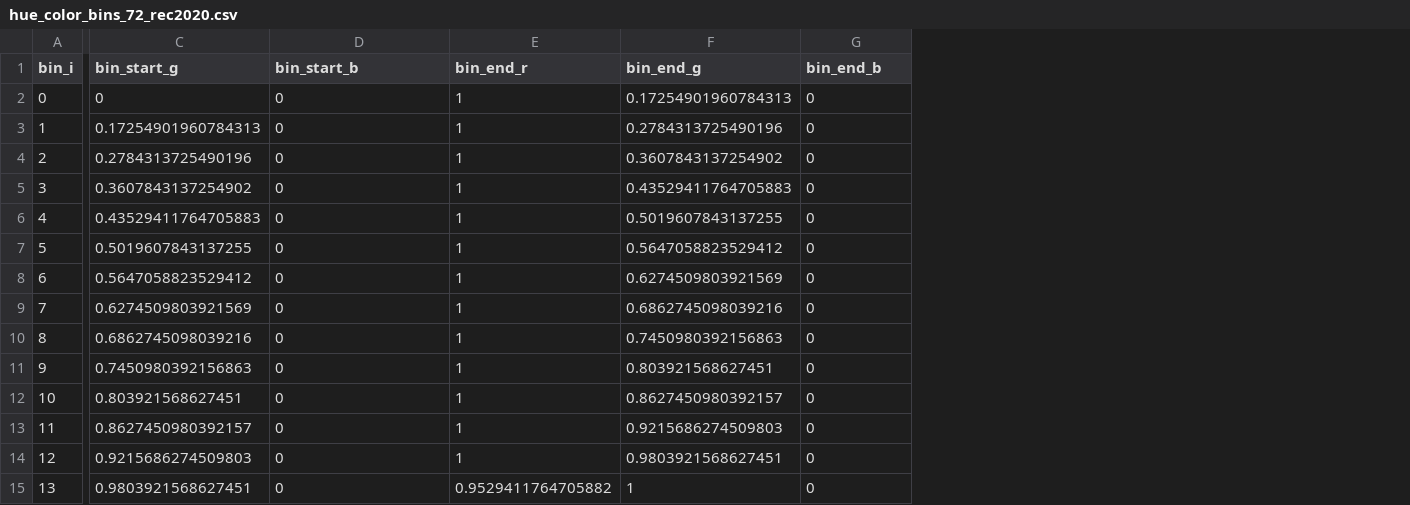
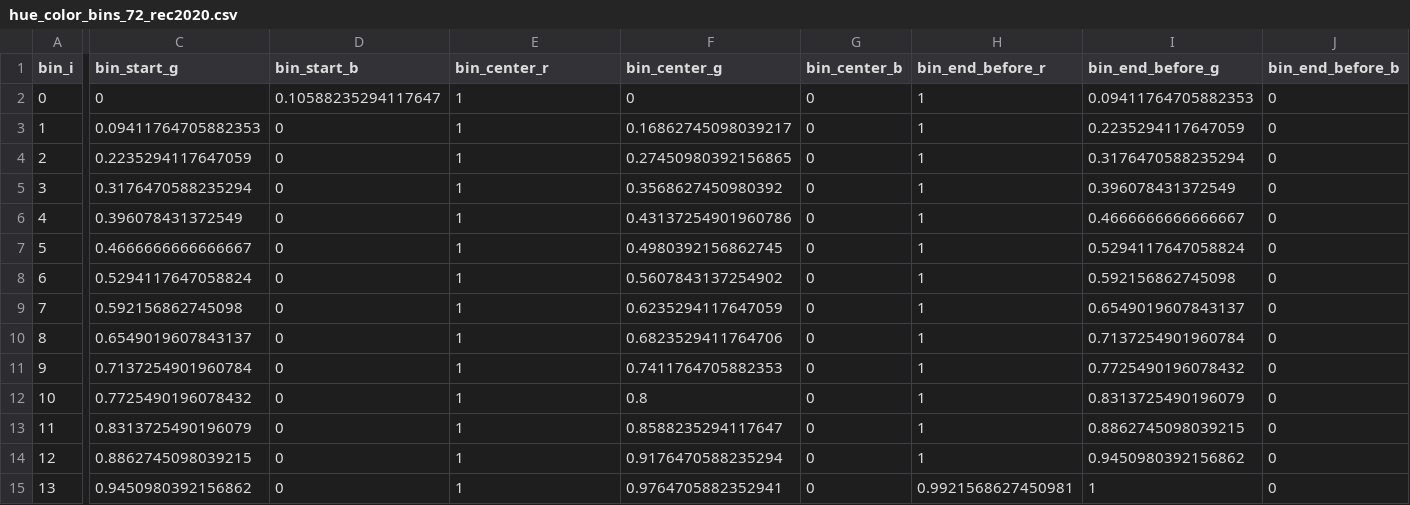
Before and after one commit to uwdata/color-naming-in-different-languages, a CSV file: model/color_info_pre_naming/hue_color_bins_72_rec2020.csv, drawn as a sheet; only a part is shown, gaps mark what is left out; the diff covers the shown part only; the diff names each change by its address in the sheet, - before the commit and + after, or states it on an @@ line.

```diff
--- a/model/color_info_pre_naming/hue_color_bins_72_rec2020.csv
+++ b/model/color_info_pre_naming/hue_color_bins_72_rec2020.csv
+column H (bin_end_before_r), rows 2-15: 1 | 1 | 1 | 1 | 1 | 1 | 1 | 1 | 1 | 1 | 1 | 1 | 1 | 0.9921568627450981
+column I (bin_end_before_g), rows 2-15: 0.09411764705882353 | 0.2235294117647059 | 0.3176470588235294 | 0.396078431372549 | 0.4666666666666667 | 0.5294117647058824 | 0.592156862745098 | 0.6549019607843137 | 0.7137254901960784 | 0.7725490196078432 | 0.8313725490196079 | 0.8862745098039215 | 0.9450980392156862 | 1
+column J (bin_end_before_b), rows 2-15: all 0
-E1: bin_end_r
+E1: bin_center_r
-F1: bin_end_g
+F1: bin_center_g
-G1: bin_end_b
+G1: bin_center_b
-D2 (bin_start_b): 0
+D2 (bin_start_b): 0.10588235294117647
-F2 (bin_center_g): 0.17254901960784313
+F2 (bin_center_g): 0
-C3 (bin_start_g): 0.17254901960784313
+C3 (bin_start_g): 0.09411764705882353
-F3 (bin_center_g): 0.2784313725490196
+F3 (bin_center_g): 0.16862745098039217
-C4 (bin_start_g): 0.2784313725490196
+C4 (bin_start_g): 0.2235294117647059
-F4 (bin_center_g): 0.3607843137254902
+F4 (bin_center_g): 0.27450980392156865
-C5 (bin_start_g): 0.3607843137254902
+C5 (bin_start_g): 0.3176470588235294
-F5 (bin_center_g): 0.43529411764705883
+F5 (bin_center_g): 0.3568627450980392
-C6 (bin_start_g): 0.43529411764705883
+C6 (bin_start_g): 0.396078431372549
-F6 (bin_center_g): 0.5019607843137255
+F6 (bin_center_g): 0.43137254901960786
-C7 (bin_start_g): 0.5019607843137255
+C7 (bin_start_g): 0.4666666666666667
-F7 (bin_center_g): 0.5647058823529412
+F7 (bin_center_g): 0.4980392156862745
-C8 (bin_start_g): 0.5647058823529412
+C8 (bin_start_g): 0.5294117647058824
-F8 (bin_center_g): 0.6274509803921569
+F8 (bin_center_g): 0.5607843137254902
-C9 (bin_start_g): 0.6274509803921569
+C9 (bin_start_g): 0.592156862745098
-F9 (bin_center_g): 0.6862745098039216
+F9 (bin_center_g): 0.6235294117647059
-C10 (bin_start_g): 0.6862745098039216
+C10 (bin_start_g): 0.6549019607843137
-F10 (bin_center_g): 0.7450980392156863
+F10 (bin_center_g): 0.6823529411764706
-C11 (bin_start_g): 0.7450980392156863
+C11 (bin_start_g): 0.7137254901960784
-F11 (bin_center_g): 0.803921568627451
+F11 (bin_center_g): 0.7411764705882353
-C12 (bin_start_g): 0.803921568627451
+C12 (bin_start_g): 0.7725490196078432
-F12 (bin_center_g): 0.8627450980392157
+F12 (bin_center_g): 0.8
-C13 (bin_start_g): 0.8627450980392157
+C13 (bin_start_g): 0.8313725490196079
-F13 (bin_center_g): 0.9215686274509803
+F13 (bin_center_g): 0.8588235294117647
-C14 (bin_start_g): 0.9215686274509803
+C14 (bin_start_g): 0.8862745098039215
-F14 (bin_center_g): 0.9803921568627451
+F14 (bin_center_g): 0.9176470588235294
-C15 (bin_start_g): 0.9803921568627451
+C15 (bin_start_g): 0.9450980392156862
-E15 (bin_center_r): 0.9529411764705882
+E15 (bin_center_r): 1
-F15 (bin_center_g): 1
+F15 (bin_center_g): 0.9764705882352941
```
Also changed, not shown: 121 edited cells elsewhere in this file, model/color_info_pre_naming/hue_color_bins_120_p3.csv, model/color_info_pre_naming/hue_color_bins_120_rec2020.csv, 23 other files.
